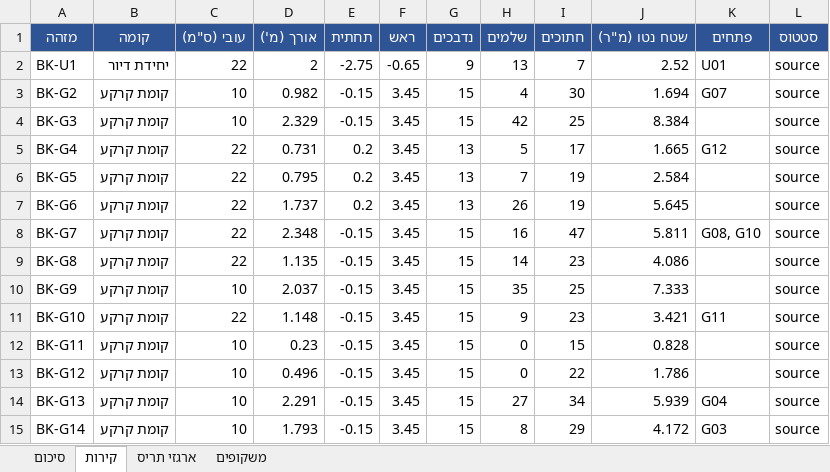
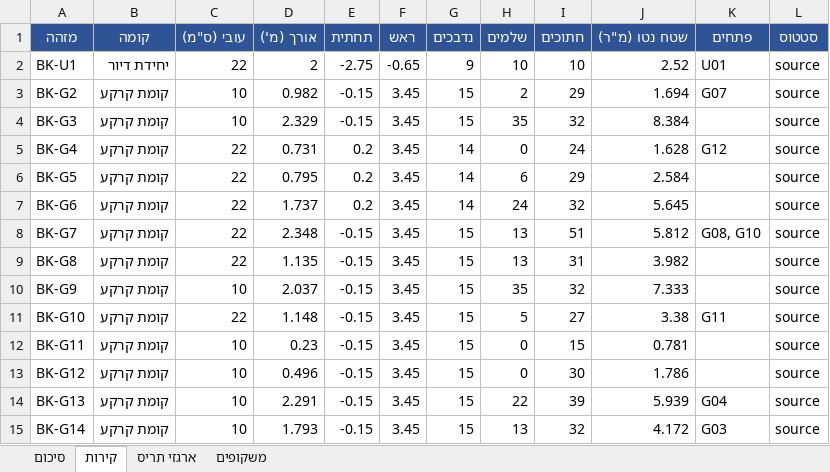
Before and after one commit to 123avihai-collab/House-3d, an Excel workbook: docs/quantities/blocks-quantities.xlsx, sheet קירות, drawn as a sheet; only a part is shown; values as stored, in another font and other column widths than the file's, no borders; the diff covers the shown part only; the diff names each change by its address in the sheet, - before the commit and + after, or states it on an @@ line.

```diff
--- a/docs/quantities/blocks-quantities.xlsx (sheet קירות)
+++ b/docs/quantities/blocks-quantities.xlsx (sheet קירות)
-H2 (שלמים): 13
+H2 (שלמים): 10
-I2 (חתוכים): 7
+I2 (חתוכים): 10
-H3 (שלמים): 4
+H3 (שלמים): 2
-I3 (חתוכים): 30
+I3 (חתוכים): 29
-H4 (שלמים): 42
+H4 (שלמים): 35
-I4 (חתוכים): 25
+I4 (חתוכים): 32
-G5:G7 (נדבכים): 13
+G5:G7 (נדבכים): 14
-H5 (שלמים): 5
+H5 (שלמים): 0
-I5 (חתוכים): 17
+I5 (חתוכים): 24
-J5 (שטח נטו (מ"ר)): 1.665
+J5 (שטח נטו (מ"ר)): 1.628
-H6 (שלמים): 7
+H6 (שלמים): 6
-I6 (חתוכים): 19
+I6 (חתוכים): 29
-H7 (שלמים): 26
+H7 (שלמים): 24
-I7 (חתוכים): 19
+I7 (חתוכים): 32
-H8 (שלמים): 16
+H8 (שלמים): 13
-I8 (חתוכים): 47
+I8 (חתוכים): 51
-J8 (שטח נטו (מ"ר)): 5.811
+J8 (שטח נטו (מ"ר)): 5.812
-H9 (שלמים): 14
+H9 (שלמים): 13
-I9 (חתוכים): 23
+I9 (חתוכים): 31
-J9 (שטח נטו (מ"ר)): 4.086
+J9 (שטח נטו (מ"ר)): 3.982
-I10 (חתוכים): 25
+I10 (חתוכים): 32
-H11 (שלמים): 9
+H11 (שלמים): 5
-I11 (חתוכים): 23
+I11 (חתוכים): 27
-J11 (שטח נטו (מ"ר)): 3.421
+J11 (שטח נטו (מ"ר)): 3.38
-J12 (שטח נטו (מ"ר)): 0.828
+J12 (שטח נטו (מ"ר)): 0.781
-I13 (חתוכים): 22
+I13 (חתוכים): 30
-H14 (שלמים): 27
+H14 (שלמים): 22
-I14 (חתוכים): 34
+I14 (חתוכים): 39
-H15 (שלמים): 8
+H15 (שלמים): 13
-I15 (חתוכים): 29
+I15 (חתוכים): 32
```
Also changed, not shown: 118 edited cells elsewhere in this sheet, sheet סיכום, sheet משקופים, sheet ארגזי תריס, 11 other files.
